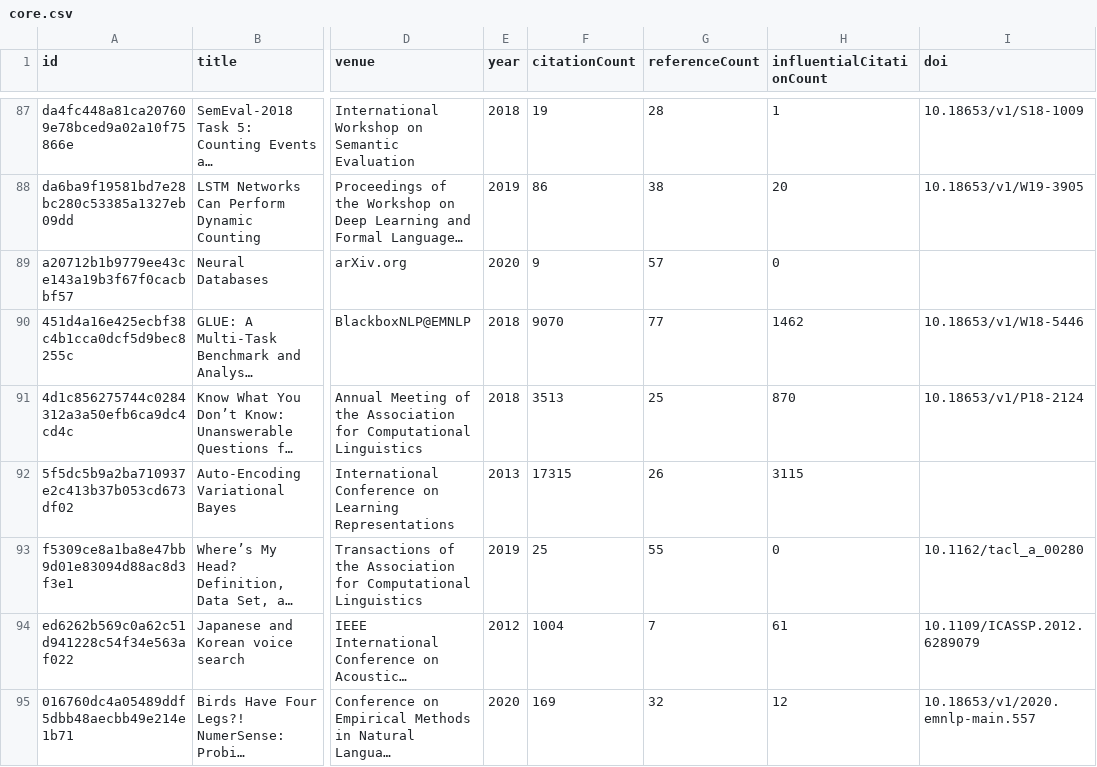
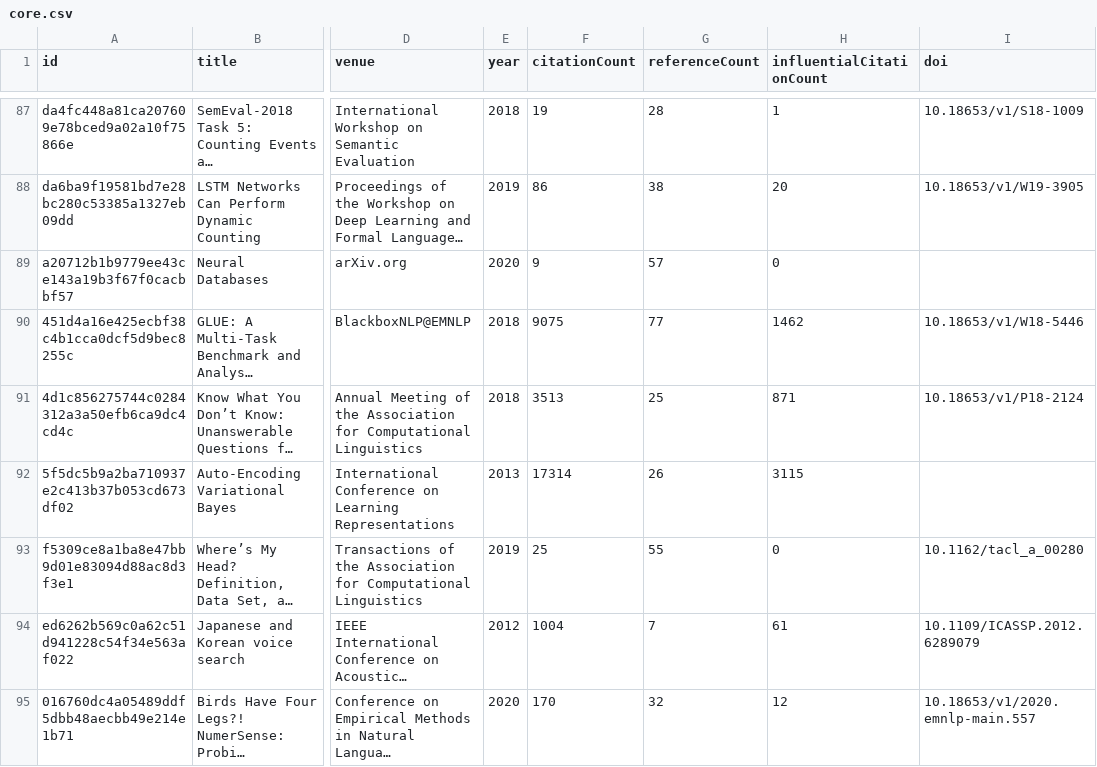
Before and after one commit to avijit-thawani/thesis-bibliography, a CSV file: data/core.csv, drawn as a sheet; only a part is shown, gaps mark what is left out; long unchanged cells end in …; the diff covers the shown part only; the diff names each change by its address in the sheet, - before the commit and + after, or states it on an @@ line.

```diff
--- a/data/core.csv
+++ b/data/core.csv
-F90 (citationCount): 9070
+F90 (citationCount): 9075
-H91 (influentialCitationCount): 870
+H91 (influentialCitationCount): 871
-F92 (citationCount): 17315
+F92 (citationCount): 17314
-F95 (citationCount): 169
+F95 (citationCount): 170
```
Also changed, not shown: 53 edited cells elsewhere in this file, 12 other files.
